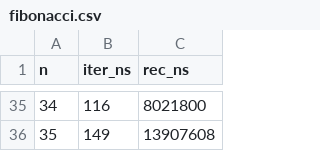
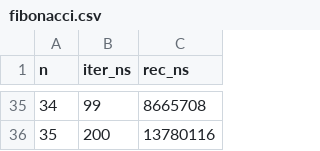
Before and after one commit to tatozez/algoritmos-tiempo-bigO, a CSV file: data/fibonacci.csv, drawn as a sheet; only a part is shown, gaps mark what is left out; the diff covers the shown part only.

```diff
--- a/data/fibonacci.csv
+++ b/data/fibonacci.csv
@@ -35,2 +35,2 @@ n,iter_ns,rec_ns
-34,116,8021800
-35,149,13907608
+34,99,8665708
+35,200,13780116
```
Also changed, not shown: 63 edited cells elsewhere in this file, data/burbuja.csv, data/busqueda_lineal.csv, 3 other files.
